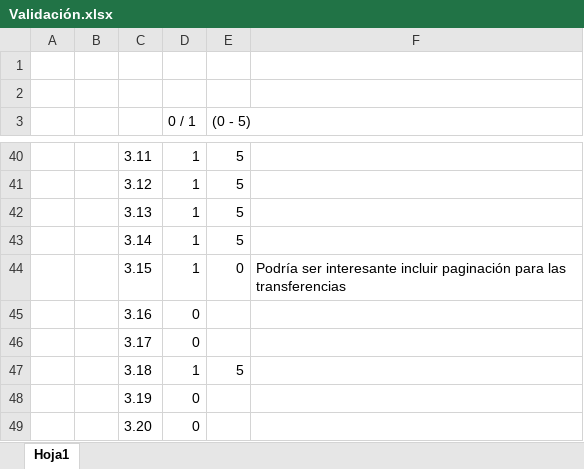
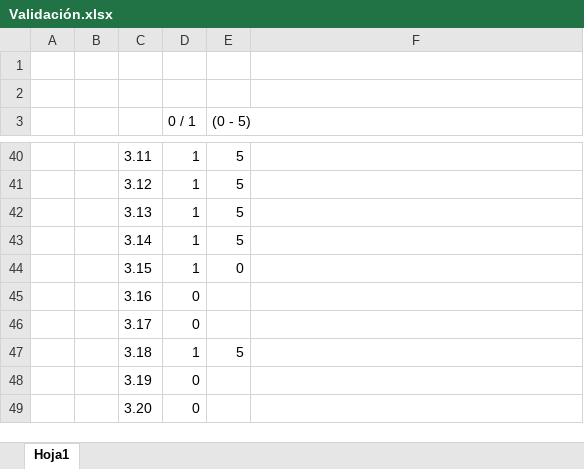
Before and after one commit to LlanezaAller/bancaonline, an Excel workbook: Validación.xlsx, sheet Hoja1, drawn as a sheet; only a part is shown, gaps mark what is left out; values as stored, in another font and other column widths than the file's, no borders; the diff names each change by its address in the sheet, - before the commit and + after, or states it on an @@ line.

```diff
--- a/Validación.xlsx (sheet Hoja1)
+++ b/Validación.xlsx (sheet Hoja1)
-F44: Podría ser interesante incluir paginación para las transferencias
+F44: (empty)
```
Also changed, not shown: 6 other files.
